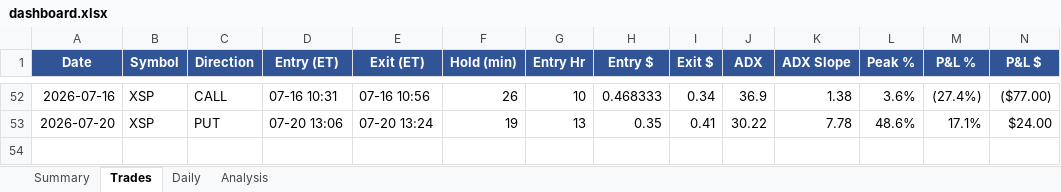
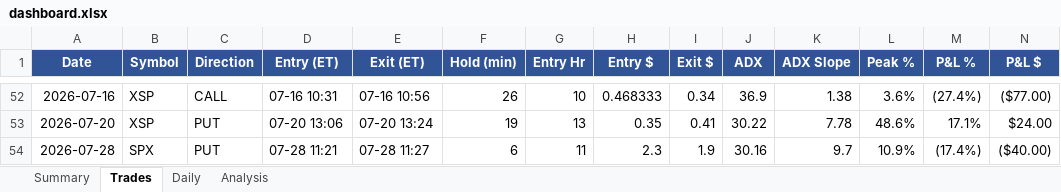
Before and after one commit to rakeshnemani/0dte, an Excel workbook: dashboard.xlsx, sheet Trades, drawn as a sheet; only a part is shown, gaps mark what is left out; values as stored, in another font and other column widths than the file's, no borders; rows hold the shown columns only; the diff names each change by its address in the sheet, - before the commit and + after, or states it on an @@ line.

```diff
--- a/dashboard.xlsx (sheet Trades)
+++ b/dashboard.xlsx (sheet Trades)
+row 54: 2026-07-28 | SPX | PUT | 07-28 11:21 | 07-28 11:27 | 6 | 11 | 2.3 | 1.9 | 30.16 | 9.7 | 10.9% | (17.4%) | ($40.00)
```
Also changed, not shown: sheet Analysis, sheet Daily, sheet Summary, charts or pictures, 12 other files.
